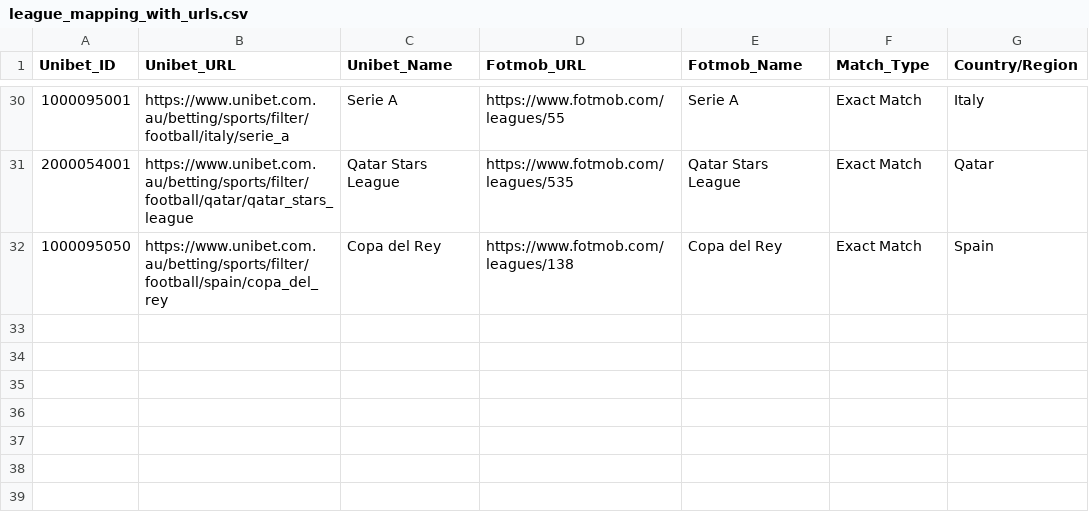
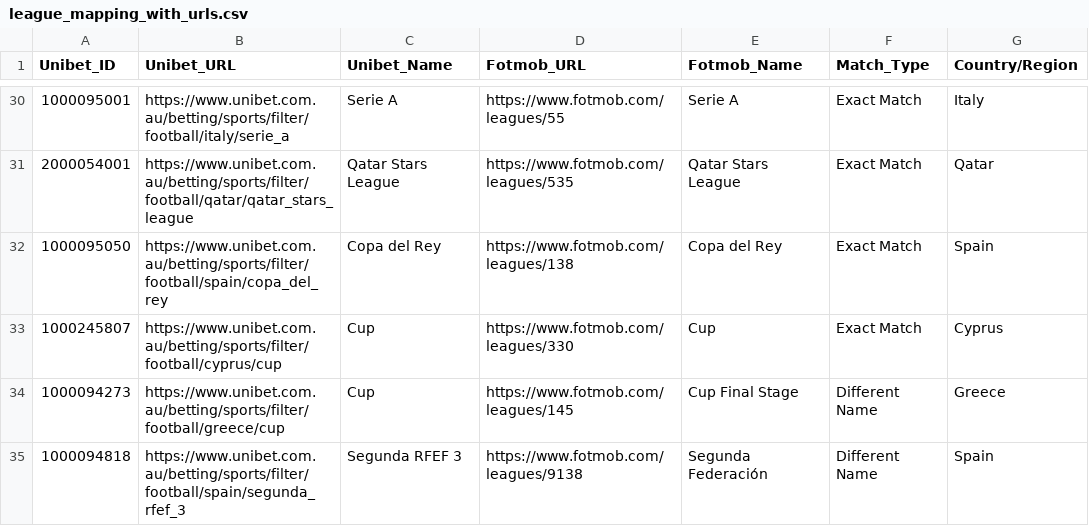
Before and after one commit to rashid-devnuts/bet-app-v3, a CSV file: server/src/unibet-calc/league_mapping_with_urls.csv, drawn as a sheet; only a part is shown, gaps mark what is left out.

Commit message:
leagues added and cache updated

```diff
--- a/server/src/unibet-calc/league_mapping_with_urls.csv
+++ b/server/src/unibet-calc/league_mapping_with_urls.csv
@@ -32 +32,4 @@ Unibet_ID,Unibet_URL,Unibet_Name,Fotmob_URL,Fotmob_Name,Match_Type,Country/Regio
 1000095050,https://www.unibet.com.au/betting/sports/filter/football/spain/copa_del_rey,Copa del Rey,https://www.fotmob.com/leagues/138,Copa del Rey,Exact Match,Spain
+1000245807,https://www.unibet.com.au/betting/sports/filter/football/cyprus/cup,Cup,https://www.fotmob.com/leagues/330,Cup,Exact Match,Cyprus
+1000094273,https://www.unibet.com.au/betting/sports/filter/football/greece/cup,Cup,https://www.fotmob.com/leagues/145,Cup Final Stage,Different Name,Greece
+1000094818,https://www.unibet.com.au/betting/sports/filter/football/spain/segunda_rfef_3,Segunda RFEF 3,https://www.fotmob.com/leagues/9138,Segunda Federación,Different Name,Spain
```
Also changed, not shown: server/src/unibet-calc/league_mapping_clean.csv, 2 other files.
